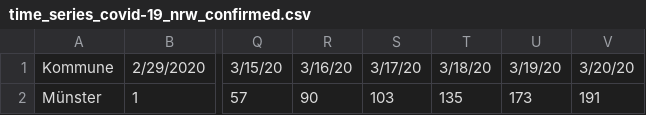
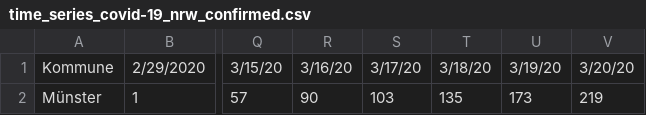
Before and after one commit to codeformuenster/COVID-19-NRW, a CSV file: data/time_series/time_series_covid-19_nrw_confirmed.csv, drawn as a sheet; only a part is shown, gaps mark what is left out; the diff names each change by its address in the sheet, - before the commit and + after, or states it on an @@ line.

Commit message:
update data and plot

```diff
--- a/data/time_series/time_series_covid-19_nrw_confirmed.csv
+++ b/data/time_series/time_series_covid-19_nrw_confirmed.csv
-V2: 191
+V2: 219
```
Also changed, not shown: data/time_series/time_series_covid-19_nrw_recovered.csv, 2 other files.
